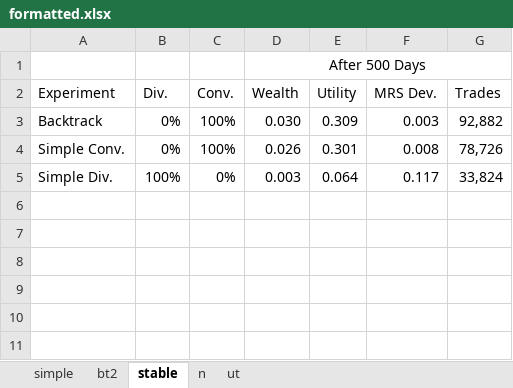
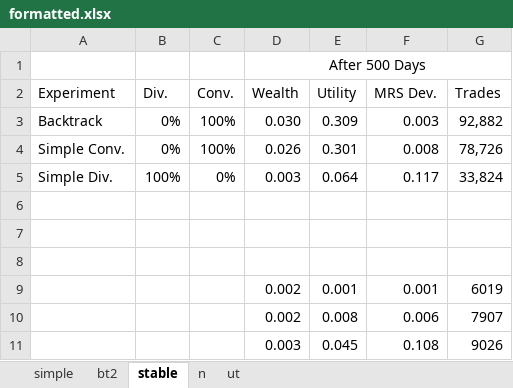
Before and after one commit to vporras/walras, an Excel workbook: formatted.xlsx, sheet stable, drawn as a sheet; values as stored, in another font and other column widths than the file's, no borders; the diff names each change by its address in the sheet, - before the commit and + after, or states it on an @@ line.

```diff
--- a/formatted.xlsx (sheet stable)
+++ b/formatted.xlsx (sheet stable)
+row 6: (empty)
+row 7: (empty)
+row 8: (empty)
+row 9:  |  |  | 0.002 | 0.001 | 0.001 | 6019
+row 10:  |  |  | 0.002 | 0.008 | 0.006 | 7907
+row 11:  |  |  | 0.003 | 0.045 | 0.108 | 9026
```
Also changed, not shown: 3 other files.
